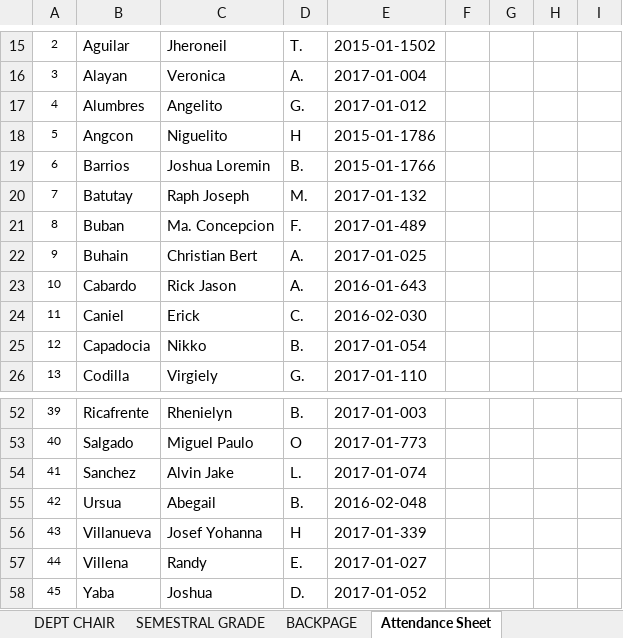
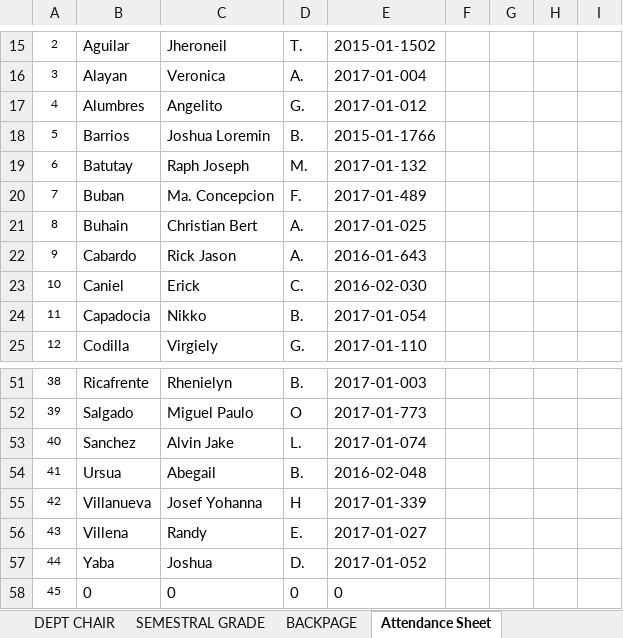
Before and after one commit to gicontz/Find-file-Copy-path-Grading-Sheets-Second-Sem-2017-2018, an Excel workbook: DCIT 23 - IT 1A/DCIT 23 - IT 1A.xlsx, sheet Attendance Sheet, drawn as a sheet; only a part is shown, gaps mark what is left out; values as stored, in another font and other column widths than the file's, no borders; charts and pictures and conditional formats not drawn; removed rows and columns are numbered as before the commit, all else as after; the diff names each change by its address in the sheet, - before the commit and + after, or states it on an @@ line.

```diff
--- a/DCIT 23 - IT 1A/DCIT 23 - IT 1A.xlsx (sheet Attendance Sheet)
+++ b/DCIT 23 - IT 1A/DCIT 23 - IT 1A.xlsx (sheet Attendance Sheet)
-row 18: 5 | Angcon | Niguelito | H | 2015-01-1786
@@ column A renumbered between rows 18 and 57 @@
+row 58: 45 | 0 | 0 | 0 | 0
```
Also changed, not shown: sheet RAW GRADES, sheet DEPT CHAIR, sheet REGISTRATION, sheet SEMESTRAL GRADE, sheet BACKPAGE, formulas that keep their value, hidden cells, COSC 60 - IT 2D/COSC 60 - IT 2D.xlsx, DCIT 65 - IT 3A/POINTS - IT 3A.xlsx, 12 other files.
